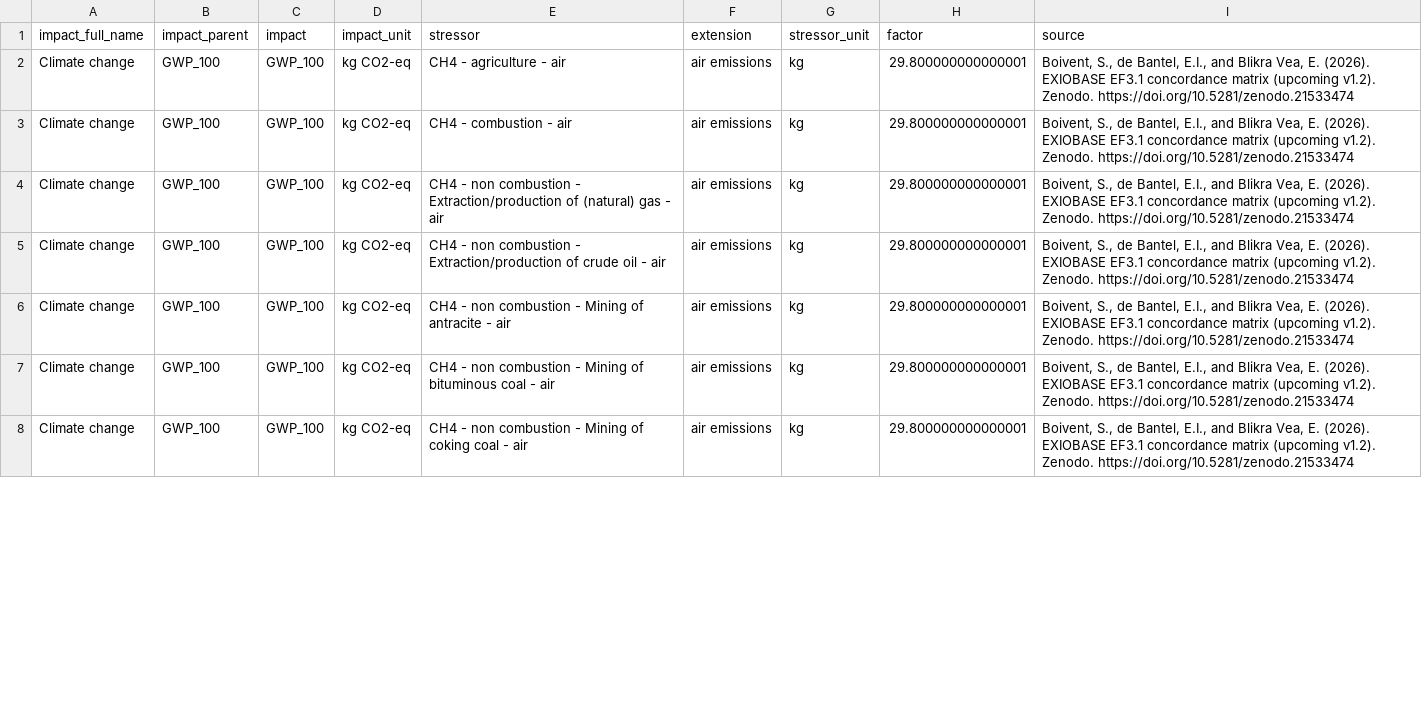
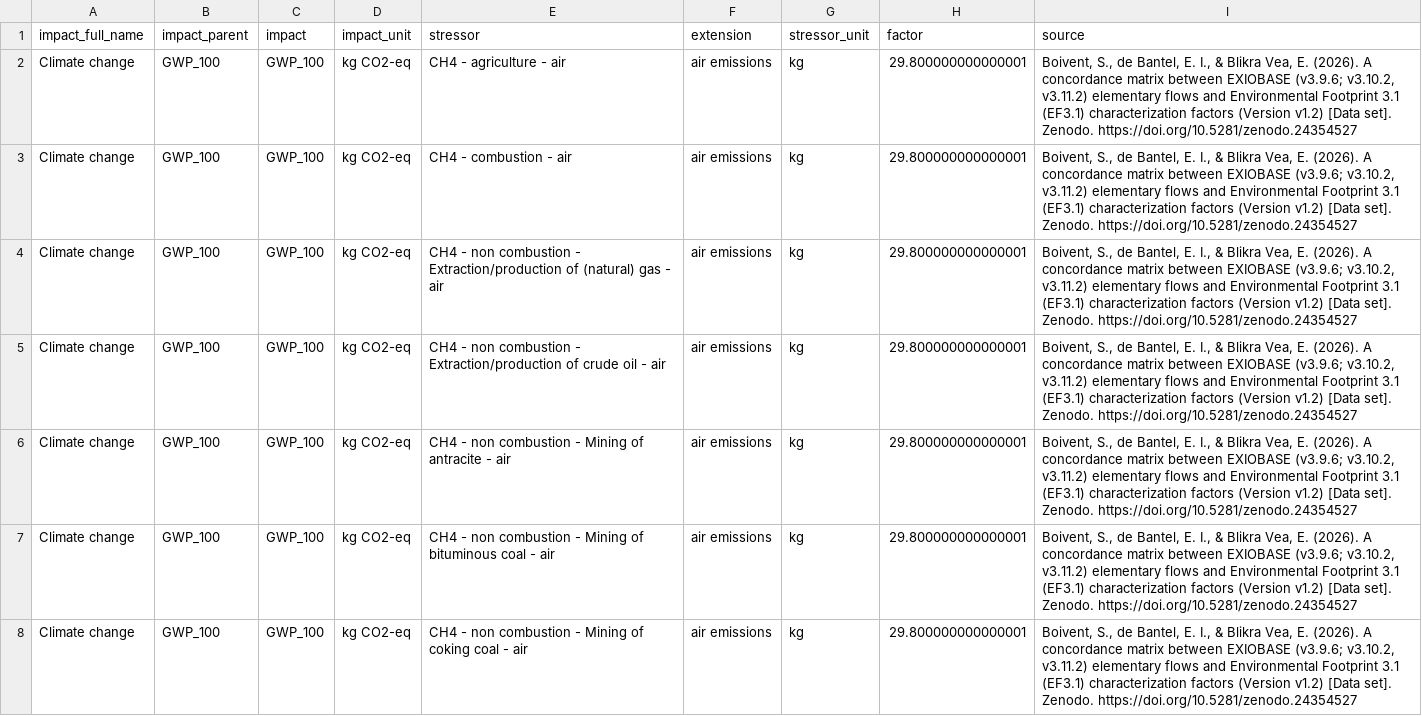
Before and after one commit to AESAtoolkit/pyaesa, a CSV file: pyaesa/workspace_initialisation/prerequisites/mrio/exiobase_3/lcia/characterization_factors_matrices/exiobase_3112/gwp100_ef31.csv, drawn as a sheet; only a part is shown; the diff covers the shown part only.

Commit message:
Update citation EF3.1 characterization matrices

```diff
--- a/pyaesa/workspace_initialisation/prerequisites/mrio/exiobase_3/lcia/characterization_factors_matrices/exiobase_3112/gwp100_ef31.csv
+++ b/pyaesa/workspace_initialisation/prerequisites/mrio/exiobase_3/lcia/characterization_factors_matrices/exiobase_3112/gwp100_ef31.csv
@@ -1,8 +1,8 @@
 impact_full_name,impact_parent,impact,impact_unit,stressor,extension,stressor_unit,factor,source
-Climate change,GWP_100,GWP_100,kg CO2-eq,CH4 - agriculture - air,air emissions,kg,29.800000000000001,"Boivent, S., de Bantel, E.I., and Blikra Vea, E. (2026). EXIOBASE EF3.1 concordance matrix (upcoming v1.2). Zenodo. https://doi.org/10.5281/zenodo.21533474"
-Climate change,GWP_100,GWP_100,kg CO2-eq,CH4 - combustion - air,air emissions,kg,29.800000000000001,"Boivent, S., de Bantel, E.I., and Blikra Vea, E. (2026). EXIOBASE EF3.1 concordance matrix (upcoming v1.2). Zenodo. https://doi.org/10.5281/zenodo.21533474"
-Climate change,GWP_100,GWP_100,kg CO2-eq,CH4 - non combustion - Extraction/production of (natural) gas - air,air emissions,kg,29.800000000000001,"Boivent, S., de Bantel, E.I., and Blikra Vea, E. (2026). EXIOBASE EF3.1 concordance matrix (upcoming v1.2). Zenodo. https://doi.org/10.5281/zenodo.21533474"
-Climate change,GWP_100,GWP_100,kg CO2-eq,CH4 - non combustion - Extraction/production of crude oil - air,air emissions,kg,29.800000000000001,"Boivent, S., de Bantel, E.I., and Blikra Vea, E. (2026). EXIOBASE EF3.1 concordance matrix (upcoming v1.2). Zenodo. https://doi.org/10.5281/zenodo.21533474"
-Climate change,GWP_100,GWP_100,kg CO2-eq,CH4 - non combustion - Mining of antracite - air,air emissions,kg,29.800000000000001,"Boivent, S., de Bantel, E.I., and Blikra Vea, E. (2026). EXIOBASE EF3.1 concordance matrix (upcoming v1.2). Zenodo. https://doi.org/10.5281/zenodo.21533474"
-Climate change,GWP_100,GWP_100,kg CO2-eq,CH4 - non combustion - Mining of bituminous coal - air,air emissions,kg,29.800000000000001,"Boivent, S., de Bantel, E.I., and Blikra Vea, E. (2026). EXIOBASE EF3.1 concordance matrix (upcoming v1.2). Zenodo. https://doi.org/10.5281/zenodo.21533474"
-Climate change,GWP_100,GWP_100,kg CO2-eq,CH4 - non combustion - Mining of coking coal - air,air emissions,kg,29.800000000000001,"Boivent, S., de Bantel, E.I., and Blikra Vea, E. (2026). EXIOBASE EF3.1 concordance matrix (upcoming v1.2). Zenodo. https://doi.org/10.5281/zenodo.21533474"
+Climate change,GWP_100,GWP_100,kg CO2-eq,CH4 - agriculture - air,air emissions,kg,29.800000000000001,"Boivent, S., de Bantel, E. I., & Blikra Vea, E. (2026). A concordance matrix between EXIOBASE (v3.9.6; v3.10.2, v3.11.2) elementary flows and Environmental Footprint 3.1 (EF3.1) characterization factors (Version v1.2) [Data set]. Zenodo. https://doi.org/10.5281/zenodo.24354527"
+Climate change,GWP_100,GWP_100,kg CO2-eq,CH4 - combustion - air,air emissions,kg,29.800000000000001,"Boivent, S., de Bantel, E. I., & Blikra Vea, E. (2026). A concordance matrix between EXIOBASE (v3.9.6; v3.10.2, v3.11.2) elementary flows and Environmental Footprint 3.1 (EF3.1) characterization factors (Version v1.2) [Data set]. Zenodo. https://doi.org/10.5281/zenodo.24354527"
+Climate change,GWP_100,GWP_100,kg CO2-eq,CH4 - non combustion - Extraction/production of (natural) gas - air,air emissions,kg,29.800000000000001,"Boivent, S., de Bantel, E. I., & Blikra Vea, E. (2026). A concordance matrix between EXIOBASE (v3.9.6; v3.10.2, v3.11.2) elementary flows and Environmental Footprint 3.1 (EF3.1) characterization factors (Version v1.2) [Data set]. Zenodo. https://doi.org/10.5281/zenodo.24354527"
+Climate change,GWP_100,GWP_100,kg CO2-eq,CH4 - non combustion - Extraction/production of crude oil - air,air emissions,kg,29.800000000000001,"Boivent, S., de Bantel, E. I., & Blikra Vea, E. (2026). A concordance matrix between EXIOBASE (v3.9.6; v3.10.2, v3.11.2) elementary flows and Environmental Footprint 3.1 (EF3.1) characterization factors (Version v1.2) [Data set]. Zenodo. https://doi.org/10.5281/zenodo.24354527"
+Climate change,GWP_100,GWP_100,kg CO2-eq,CH4 - non combustion - Mining of antracite - air,air emissions,kg,29.800000000000001,"Boivent, S., de Bantel, E. I., & Blikra Vea, E. (2026). A concordance matrix between EXIOBASE (v3.9.6; v3.10.2, v3.11.2) elementary flows and Environmental Footprint 3.1 (EF3.1) characterization factors (Version v1.2) [Data set]. Zenodo. https://doi.org/10.5281/zenodo.24354527"
+Climate change,GWP_100,GWP_100,kg CO2-eq,CH4 - non combustion - Mining of bituminous coal - air,air emissions,kg,29.800000000000001,"Boivent, S., de Bantel, E. I., & Blikra Vea, E. (2026). A concordance matrix between EXIOBASE (v3.9.6; v3.10.2, v3.11.2) elementary flows and Environmental Footprint 3.1 (EF3.1) characterization factors (Version v1.2) [Data set]. Zenodo. https://doi.org/10.5281/zenodo.24354527"
+Climate change,GWP_100,GWP_100,kg CO2-eq,CH4 - non combustion - Mining of coking coal - air,air emissions,kg,29.800000000000001,"Boivent, S., de Bantel, E. I., & Blikra Vea, E. (2026). A concordance matrix between EXIOBASE (v3.9.6; v3.10.2, v3.11.2) elementary flows and Environmental Footprint 3.1 (EF3.1) characterization factors (Version v1.2) [Data set]. Zenodo. https://doi.org/10.5281/zenodo.24354527"
```
Also changed, not shown: 21 edited cells elsewhere in this file, pyaesa/workspace_initialisation/prerequisites/mrio/exiobase_3/lcia/characterization_factors_matrices/exiobase_3102/gwp100_ef31.csv, pyaesa/workspace_initialisation/prerequisites/mrio/exiobase_3/lcia/characterization_factors_matrices/exiobase_396/gwp100_ef31.csv, 10 other files.
